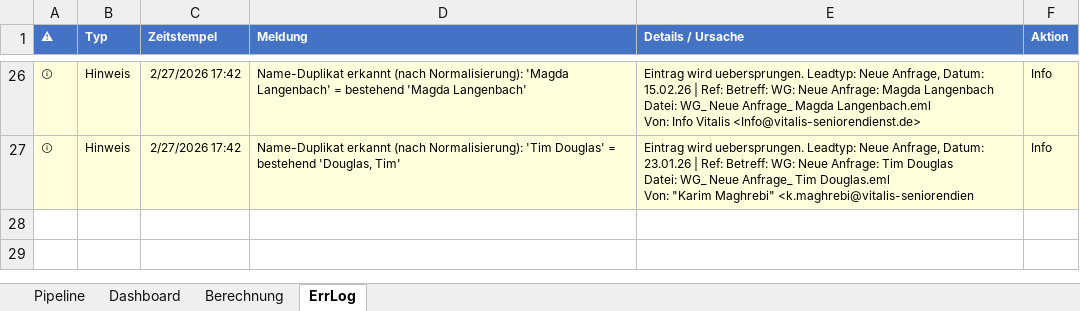
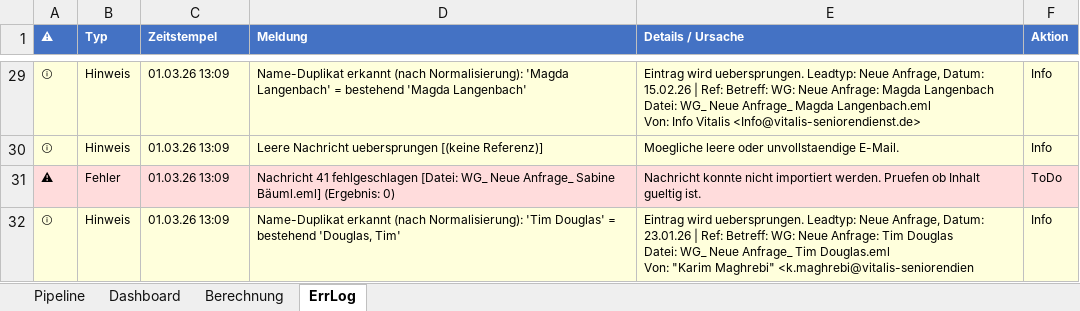
Before and after one commit to SteffenNeumann/Excel_leads, an Excel workbook: Excel_files/Excel_Leads_V3.xlsm, sheet ErrLog, drawn as a sheet; only a part is shown, gaps mark what is left out; values as stored, in another font and other column widths than the file's, no borders; table styles not drawn; addresses are those after the commit; the diff covers the shown part only; the diff names each change by its address in the sheet, - before the commit and + after, or states it on an @@ line.

Commit message:
feat: Strukturiertes Debug-Logging für Kunden-Support
- Zentrale Log()-Funktion mit Level (DEBUG/INFO/WARN/ERROR) und Modul-Tags
- Log-Datei '_import_debug.log' im Workbook-Verzeichnis
- LogInitImport: Session-Header mit Version, Workbook, Pfad
- LogMsgStart/LogMsgResult: Per-Message-Tracking mit Zählern
- LogImportSummary: Zusammenfassung (importiert/Duplikate/fehlgeschlagen/Dauer)
- ExportDebugLog: Öffnet Log im Finder für Email an Support
- Alle Import-Funktionen migriert: ImportLeadsFromAppleMail, ProcessSingleMessage,
  FetchMailMessagesFromPath, ReadTextFile, ReadTextFileViaShell, ReadTmpFile,
  ShellReadEmlFile, PythonReadEmlFile
- LogToFile als Legacy-Wrapper beibehalten

```diff
--- a/Excel_files/Excel_Leads_V3.xlsm (sheet ErrLog)
+++ b/Excel_files/Excel_Leads_V3.xlsm (sheet ErrLog)
-C29 (Zeitstempel): 2/27/2026 17:42
+C29 (Zeitstempel): 01.03.26 13:09
+row 30: ⓘ | Hinweis | 01.03.26 13:09 | Leere Nachricht uebersprungen [(keine Referenz)] | Moegliche leere oder unvollstaendige E-Mail. | Info
+row 31: ⚠ | Fehler | 01.03.26 13:09 | Nachricht 41 fehlgeschlagen [Datei: WG_ Neue Anfrage_ Sabine Bäuml.eml] (Ergebnis: 0) | Nachricht konnte nicht importiert werden. Pruefen ob Inhalt gueltig ist. | ToDo
-C32 (Zeitstempel): 2/27/2026 17:42
+C32 (Zeitstempel): 01.03.26 13:09
```
Also changed, not shown: 3 added rows and 26 edited cells elsewhere in this sheet, sheet Pipeline, sheet Dashboard, charts or pictures, 2 other files.
